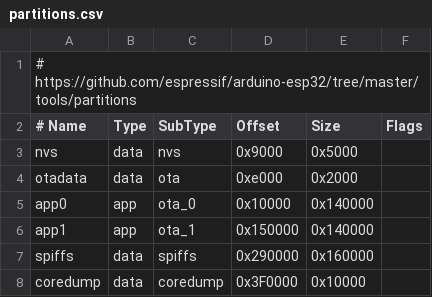
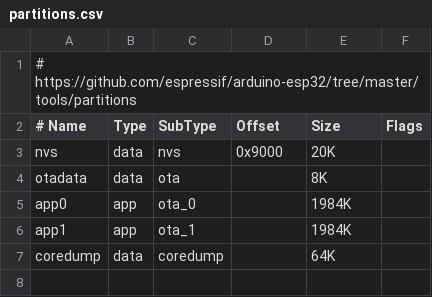
Before and after one commit to oleander/u701, a CSV file: partitions.csv, drawn as a sheet.

Commit message:
Adjust size of partitions in partitions.csv and add optimization flag to build_flags in platformio.ini

```diff
--- a/partitions.csv
+++ b/partitions.csv
@@ -2,7 +2,6 @@
 # Name,   Type, SubType, Offset,  Size, Flags
-nvs,      data, nvs,     0x9000,  0x5000,
-otadata,  data, ota,     0xe000,  0x2000,
-app0,     app,  ota_0,   0x10000, 0x140000,
-app1,     app,  ota_1,   0x150000,0x140000,
-spiffs,   data, spiffs,  0x290000,0x160000,
-coredump, data, coredump,0x3F0000,0x10000,
+nvs,      data, nvs,     0x9000,  20K,
+otadata,  data, ota,           ,  8K,
+app0,     app,  ota_0,         ,  1984K,
+app1,     app,  ota_1,         ,  1984K,
+coredump, data, coredump,      ,  64K,
```
Also changed, not shown: 1 other file.
